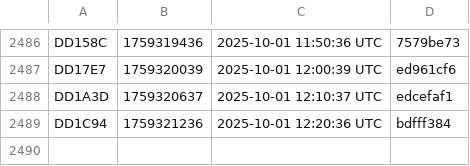
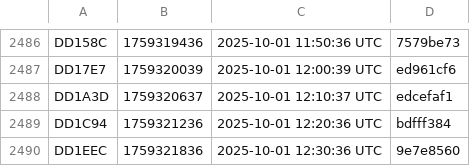
Before and after one commit to noob2git/weather, a CSV file: docs/assets/builds.csv, drawn as a sheet; only a part is shown, gaps mark what is left out; the diff names each change by its address in the sheet, - before the commit and + after, or states it on an @@ line.

```diff
--- a/docs/assets/builds.csv
+++ b/docs/assets/builds.csv
+row 2490: DD1EEC | 1759321836 | 2025-10-01 12:30:36 UTC | 9e7e8560
```
Also changed, not shown: data/weather_history.csv, 2 other files.
